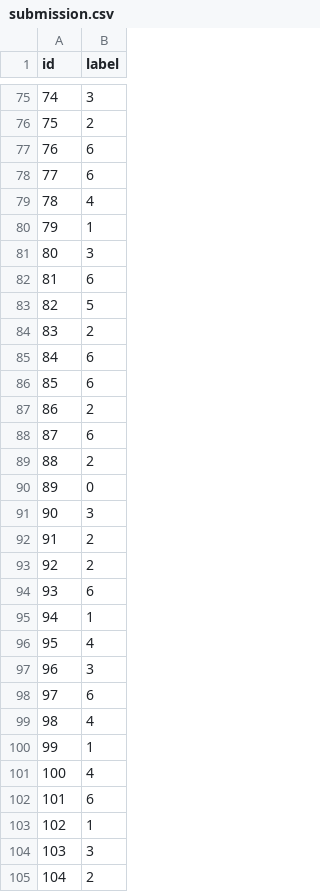
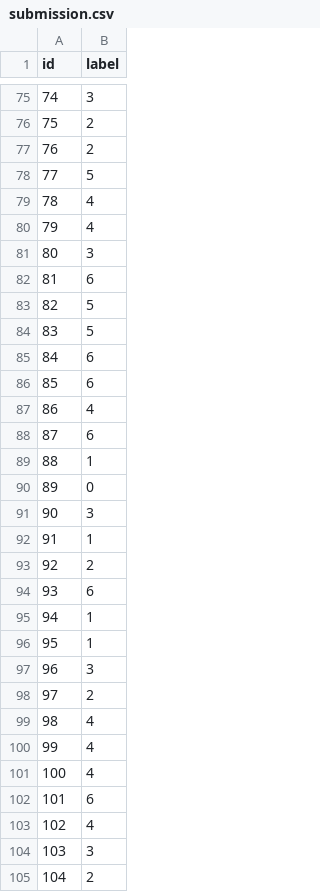
Before and after one commit to Tom-Sterckx/AI-Lizard-Prediction-Challenge, a CSV file: submission.csv, drawn as a sheet; only a part is shown, gaps mark what is left out; the diff covers the shown part only.

```diff
--- a/submission.csv
+++ b/submission.csv
@@ -76,6 +76,6 @@ id,label
 75,2
-76,6
-77,6
+76,2
+77,5
 78,4
-79,1
+79,4
 80,3
@@ -83,11 +83,11 @@ id,label
 82,5
-83,2
+83,5
 84,6
 85,6
-86,2
+86,4
 87,6
-88,2
+88,1
 89,0
 90,3
-91,2
+91,1
 92,2
@@ -95,10 +95,10 @@ id,label
 94,1
-95,4
+95,1
 96,3
-97,6
+97,2
 98,4
-99,1
+99,4
 100,4
 101,6
-102,1
+102,4
 103,3
```
Also changed, not shown: 75 edited cells elsewhere in this file, artifacts/reports/cleanlab_label_issues.csv, 2 other files.
